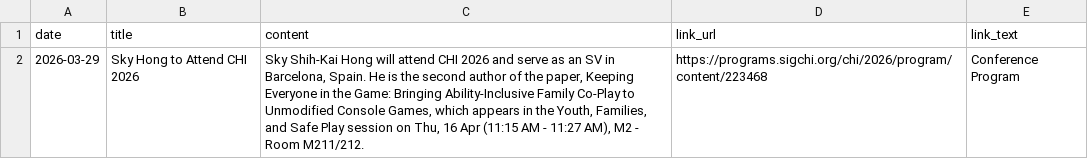
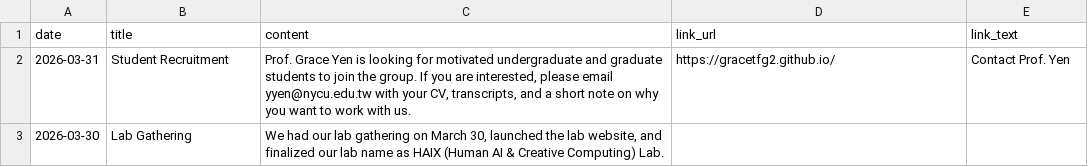
Before and after one commit to nycu-haix/nycu-haix.github.io, a CSV file: static/data/news.csv, drawn as a sheet.

Commit message:
Update lab section, HAIX branding, and latest news

```diff
--- a/static/data/news.csv
+++ b/static/data/news.csv
@@ -1,2 +1,3 @@
 date,title,content,link_url,link_text
-2026-03-29,Sky Hong to Attend CHI 2026,"Sky Shih-Kai Hong will attend CHI 2026 and serve as an SV in Barcelona, Spain. He is the second author of the paper, Keeping Everyone in the Game: Bringing Ability-Inclusive Family Co-Play to Unmodified Console Games, which appears in the Youth, Families, and Safe Play session on Thu, 16 Apr (11:15 AM - 11:27 AM), M2 - Room M211/212.",https://programs.sigchi.org/chi/2026/program/content/223468,Conference Program
+2026-03-31,Student Recruitment,"Prof. Grace Yen is looking for motivated undergraduate and graduate students to join the group. If you are interested, please email yyen@nycu.edu.tw with your CV, transcripts, and a short note on why you want to work with us.",https://gracetfg2.github.io/,Contact Prof. Yen
+2026-03-30,Lab Gathering,"We had our lab gathering on March 30, launched the lab website, and finalized our lab name as HAIX (Human AI & Creative Computing) Lab.",,
```
Also changed, not shown: 3 other files.
